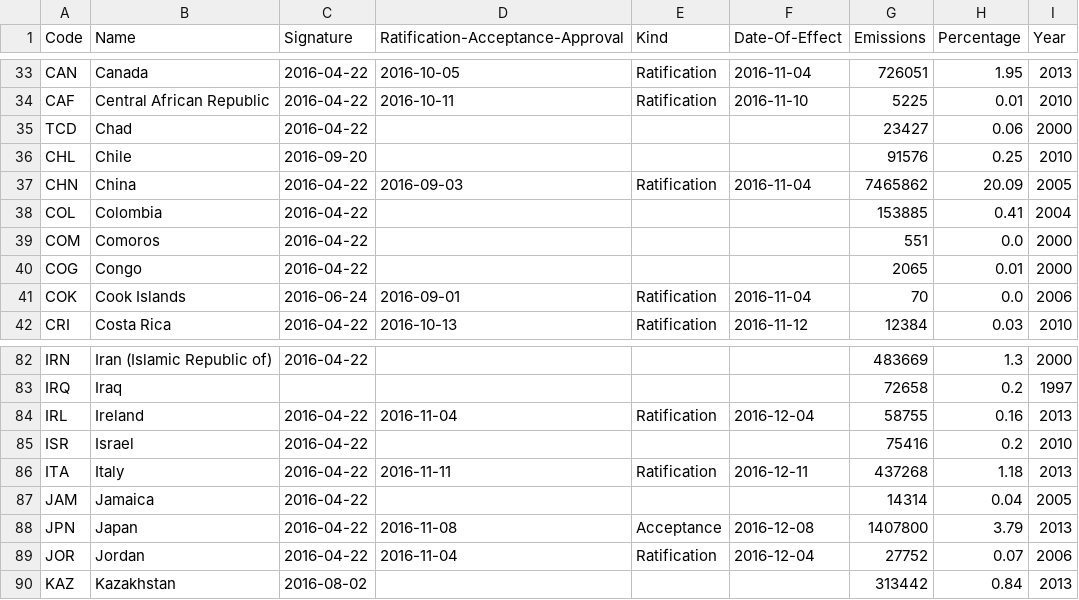
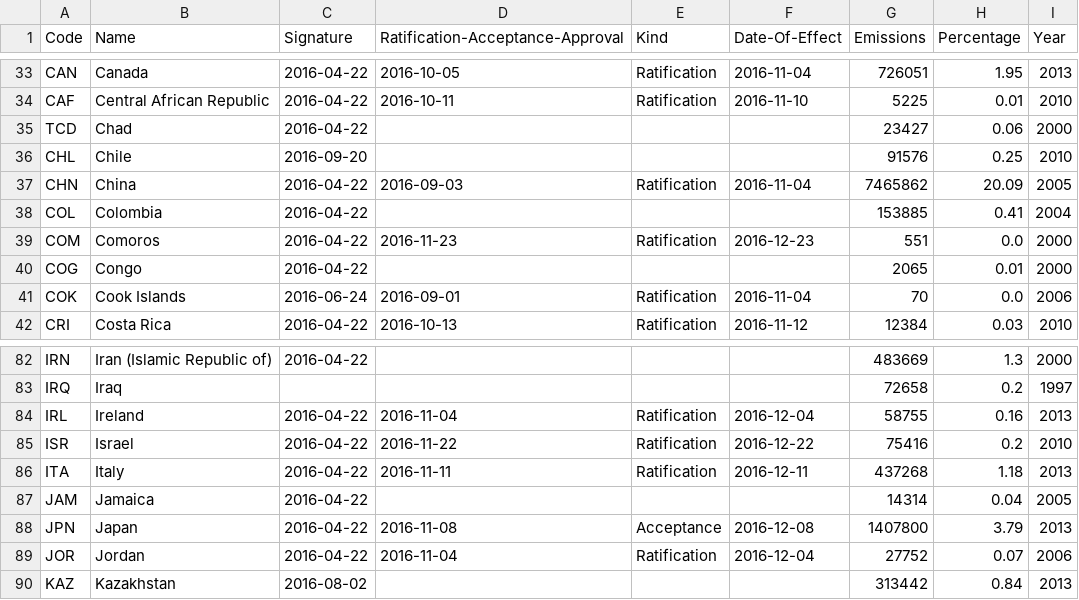
Before and after one commit to openclimatedata/paris-agreement-entry-into-force, a CSV file: data/paris-agreement-entry-into-force.csv, drawn as a sheet; only a part is shown, gaps mark what is left out.

Commit message:
Update with Israel and Comoros

```diff
--- a/data/paris-agreement-entry-into-force.csv
+++ b/data/paris-agreement-entry-into-force.csv
@@ -38,3 +38,3 @@ CHN,China,2016-04-22,2016-09-03,Ratification,2016-11-04,7465862,20.09,2005
 COL,Colombia,2016-04-22,,,,153885,0.41,2004
-COM,Comoros,2016-04-22,,,,551,0.0,2000
+COM,Comoros,2016-04-22,2016-11-23,Ratification,2016-12-23,551,0.0,2000
 COG,Congo,2016-04-22,,,,2065,0.01,2000
@@ -84,3 +84,3 @@ IRQ,Iraq,,,,,72658,0.2,1997
 IRL,Ireland,2016-04-22,2016-11-04,Ratification,2016-12-04,58755,0.16,2013
-ISR,Israel,2016-04-22,,,,75416,0.2,2010
+ISR,Israel,2016-04-22,2016-11-22,Ratification,2016-12-22,75416,0.2,2010
 ITA,Italy,2016-04-22,2016-11-11,Ratification,2016-12-11,437268,1.18,2013
```
